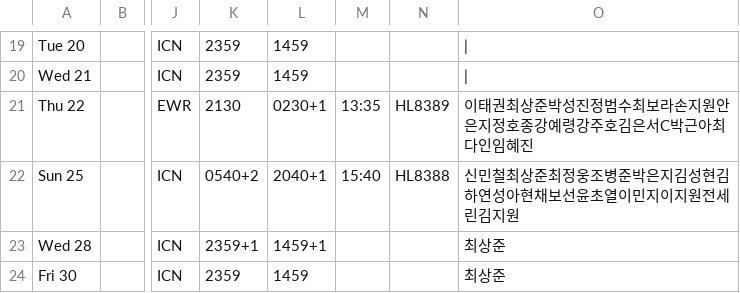
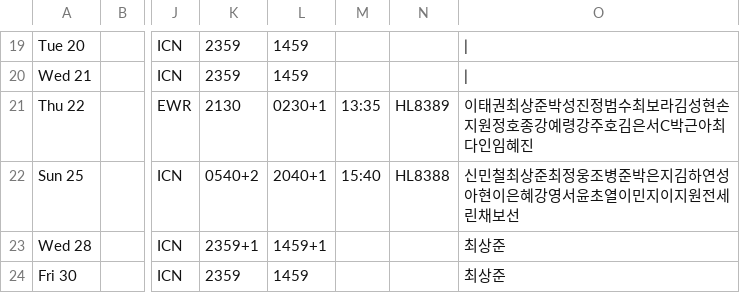
Before and after one commit to csj773/roster-sj, a CSV file: public/roster.csv, drawn as a sheet; only a part is shown, gaps mark what is left out; the diff names each change by its address in the sheet, - before the commit and + after, or states it on an @@ line.

```diff
--- a/public/roster.csv
+++ b/public/roster.csv
-O21: 이태권최상준박성진정범수최보라손지원안은지정호종강예령강주호김은서C박근아최다인임혜진
+O21: 이태권최상준박성진정범수최보라김성현손지원정호종강예령강주호김은서C박근아최다인임혜진
-O22: 신민철최상준최정웅조병준박은지김성현김하연성아현채보선윤초열이민지이지원전세린김지원
+O22: 신민철최상준최정웅조병준박은지김하연성아현이은혜강영서윤초열이민지이지원전세린채보선
```
Also changed, not shown: 1 other file.
